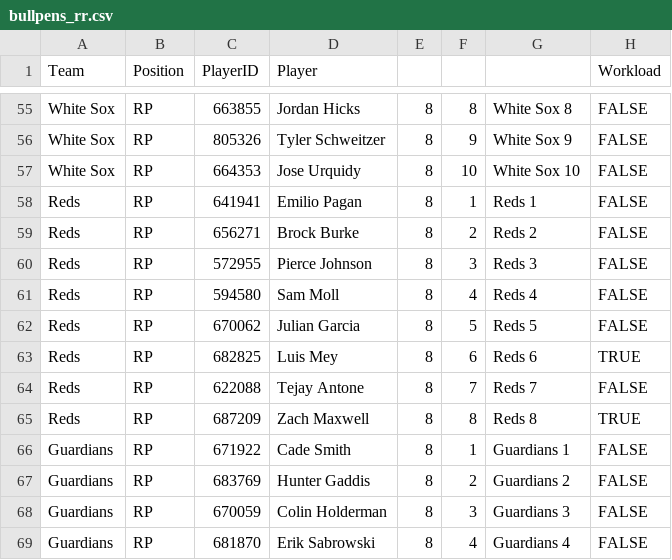
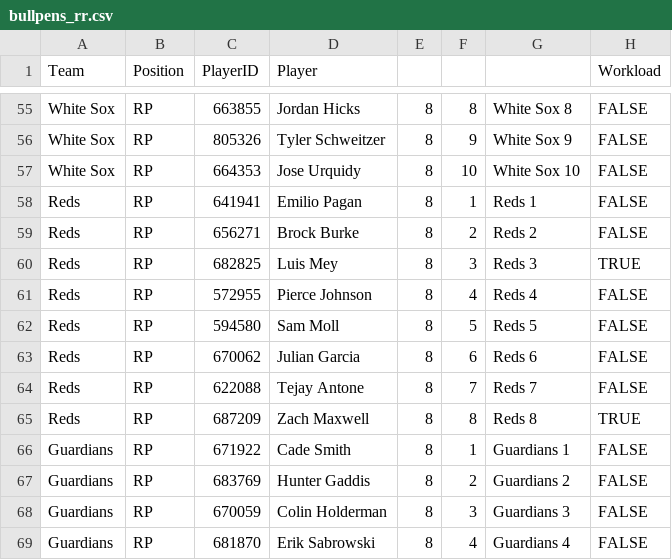
Before and after one commit to szerillo/mlb-tracker, a CSV file: data/bullpens_rr.csv, drawn as a sheet; only a part is shown, gaps mark what is left out.

```diff
--- a/data/bullpens_rr.csv
+++ b/data/bullpens_rr.csv
@@ -59,6 +59,6 @@ Reds,RP,641941,Emilio Pagan,8,1,Reds 1,FALSE
 Reds,RP,656271,Brock Burke,8,2,Reds 2,FALSE
-Reds,RP,572955,Pierce Johnson,8,3,Reds 3,FALSE
-Reds,RP,594580,Sam Moll,8,4,Reds 4,FALSE
-Reds,RP,670062,Julian Garcia,8,5,Reds 5,FALSE
-Reds,RP,682825,Luis Mey,8,6,Reds 6,TRUE
+Reds,RP,682825,Luis Mey,8,3,Reds 3,TRUE
+Reds,RP,572955,Pierce Johnson,8,4,Reds 4,FALSE
+Reds,RP,594580,Sam Moll,8,5,Reds 5,FALSE
+Reds,RP,670062,Julian Garcia,8,6,Reds 6,FALSE
 Reds,RP,622088,Tejay Antone,8,7,Reds 7,FALSE
```
Also changed, not shown: data/bullpens_rr_multi.csv, 2 other files.
